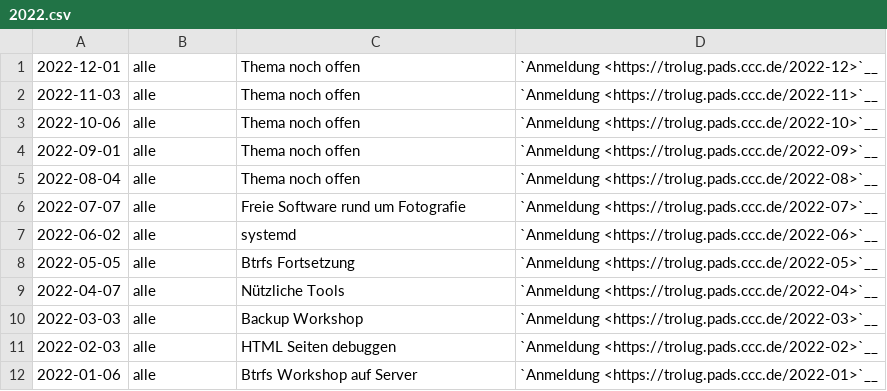
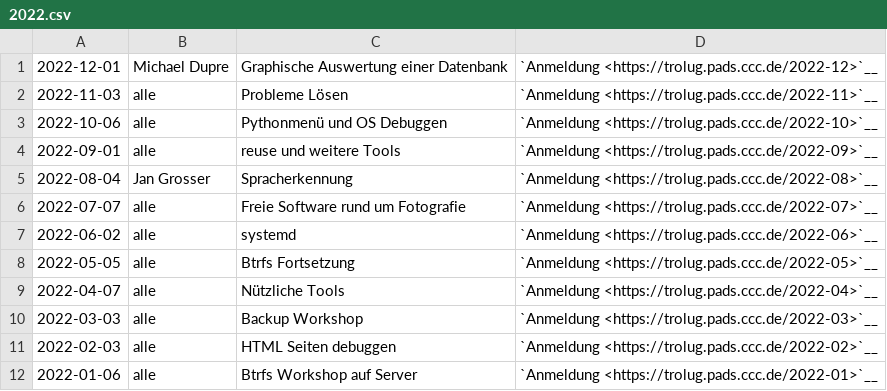
Before and after one commit to TroLUG/trolug-nikola, a CSV file: nikola/pages/2022.csv, drawn as a sheet.

Commit message:
Termine 2022 update

```diff
--- a/nikola/pages/2022.csv
+++ b/nikola/pages/2022.csv
@@ -1,6 +1,6 @@
-"2022-12-01", "alle", "Thema noch offen", "`Anmeldung <https://trolug.pads.ccc.de/2022-12>`__"
-"2022-11-03", "alle", "Thema noch offen", "`Anmeldung <https://trolug.pads.ccc.de/2022-11>`__"
-"2022-10-06", "alle", "Thema noch offen", "`Anmeldung <https://trolug.pads.ccc.de/2022-10>`__"
-"2022-09-01", "alle", "Thema noch offen", "`Anmeldung <https://trolug.pads.ccc.de/2022-09>`__"
-"2022-08-04", "alle", "Thema noch offen", "`Anmeldung <https://trolug.pads.ccc.de/2022-08>`__"
+"2022-12-01", "Michael Dupre", "Graphische Auswertung einer Datenbank", "`Anmeldung <https://trolug.pads.ccc.de/2022-12>`__"
+"2022-11-03", "alle", "Probleme Lösen", "`Anmeldung <https://trolug.pads.ccc.de/2022-11>`__"
+"2022-10-06", "alle", "Pythonmenü und OS Debuggen", "`Anmeldung <https://trolug.pads.ccc.de/2022-10>`__"
+"2022-09-01", "alle", "reuse und weitere Tools", "`Anmeldung <https://trolug.pads.ccc.de/2022-09>`__"
+"2022-08-04", "Jan Grosser", "Spracherkennung", "`Anmeldung <https://trolug.pads.ccc.de/2022-08>`__"
 "2022-07-07", "alle", "Freie Software rund um Fotografie", "`Anmeldung <https://trolug.pads.ccc.de/2022-07>`__"
```
